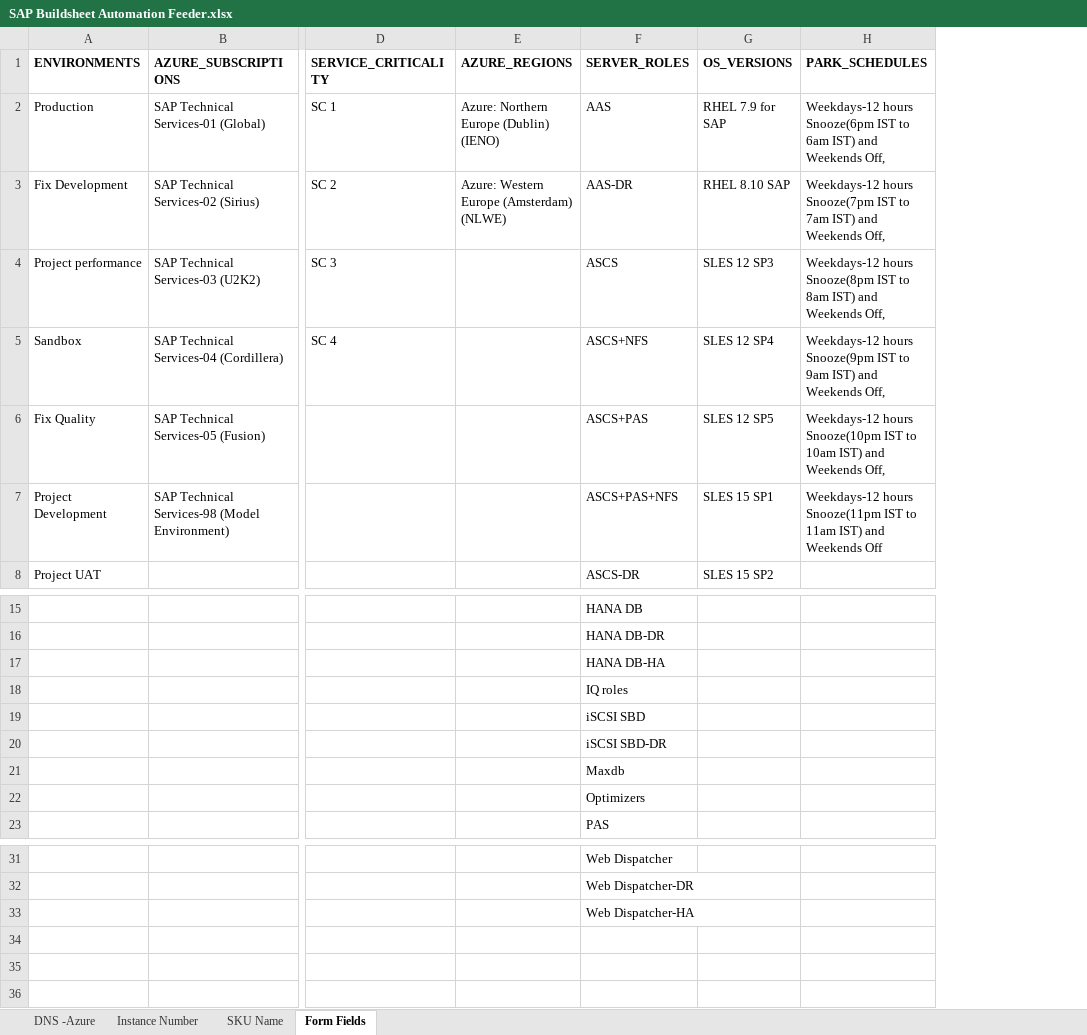
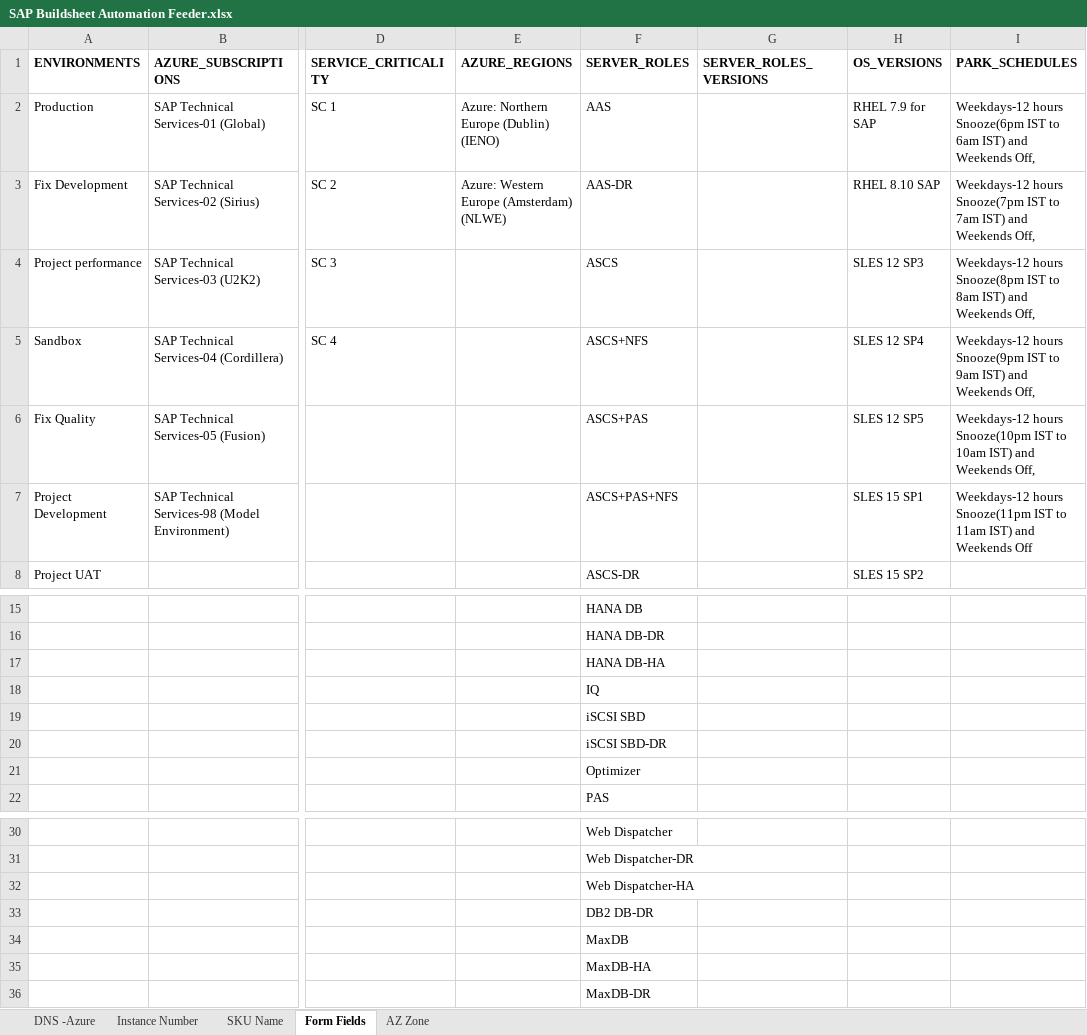
Before and after one commit to simplysuji/buildsheet, an Excel workbook: SAP Buildsheet Automation Feeder.xlsx, sheet Form Fields, drawn as a sheet; only a part is shown, gaps mark what is left out; values as stored, in another font and other column widths than the file's, no borders; conditional formats not drawn; removed rows and columns are numbered as before the commit, all else as after; rows hold the shown columns only; the diff names each change by its address in the sheet, - before the commit and + after, or states it on an @@ line.

```diff
--- a/SAP Buildsheet Automation Feeder.xlsx (sheet Form Fields)
+++ b/SAP Buildsheet Automation Feeder.xlsx (sheet Form Fields)
+sheet tab: AZ Zone
+column G (SERVER_ROLES_VERSIONS), empty
-F18 (SERVER_ROLES): IQ roles
+F18 (SERVER_ROLES): IQ
-F21 (SERVER_ROLES): Maxdb
+F21 (SERVER_ROLES): Optimizer
-row 22:  |  |  |  | Optimizers
+row 33:  |  |  |  | DB2 DB-DR
+row 34:  |  |  |  | MaxDB
+row 35:  |  |  |  | MaxDB-HA
+row 36:  |  |  |  | MaxDB-DR
```
Also changed, not shown: sheet DNS -Azure, Template.xlsx, 3 other files.
